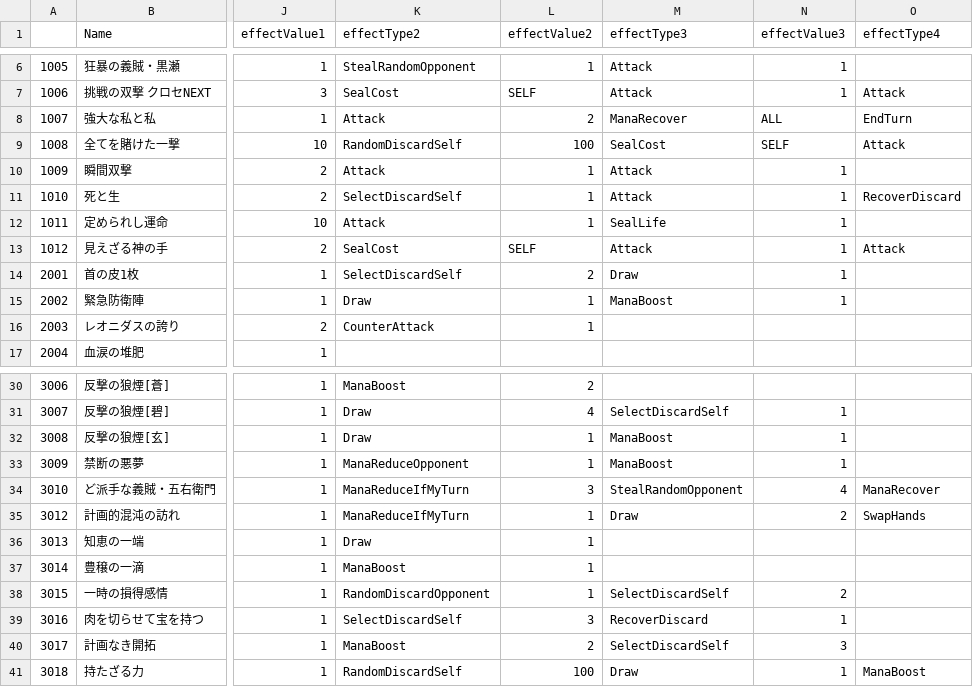
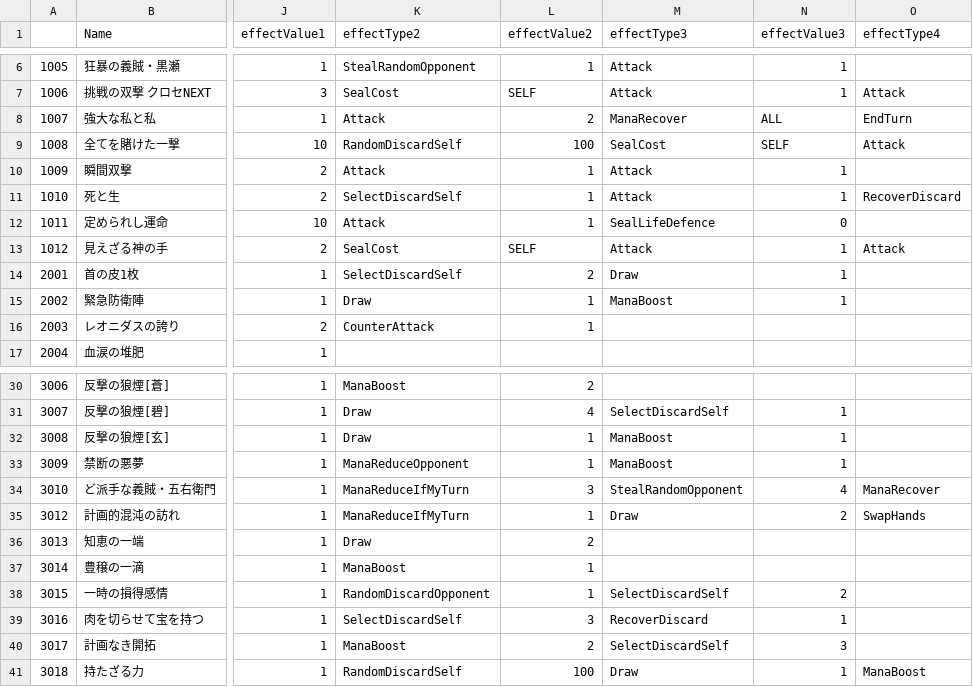
Before and after one commit to sca-yuki-motobe22csc0018/DuoFortuneONE, a CSV file: Assets/StreamingAssets/Card_Data_beta.csv, drawn as a sheet; only a part is shown, gaps mark what is left out; the diff names each change by its address in the sheet, - before the commit and + after, or states it on an @@ line.

Commit message:
DEFENCE封印

```diff
--- a/Assets/StreamingAssets/Card_Data_beta.csv
+++ b/Assets/StreamingAssets/Card_Data_beta.csv
-M12 (effectType3): SealLife
+M12 (effectType3): SealLifeDefence
-N12 (effectValue3): 1
+N12 (effectValue3): 0
-L36 (effectValue2): 1
+L36 (effectValue2): 2
```
Also changed, not shown: 10 other files.
